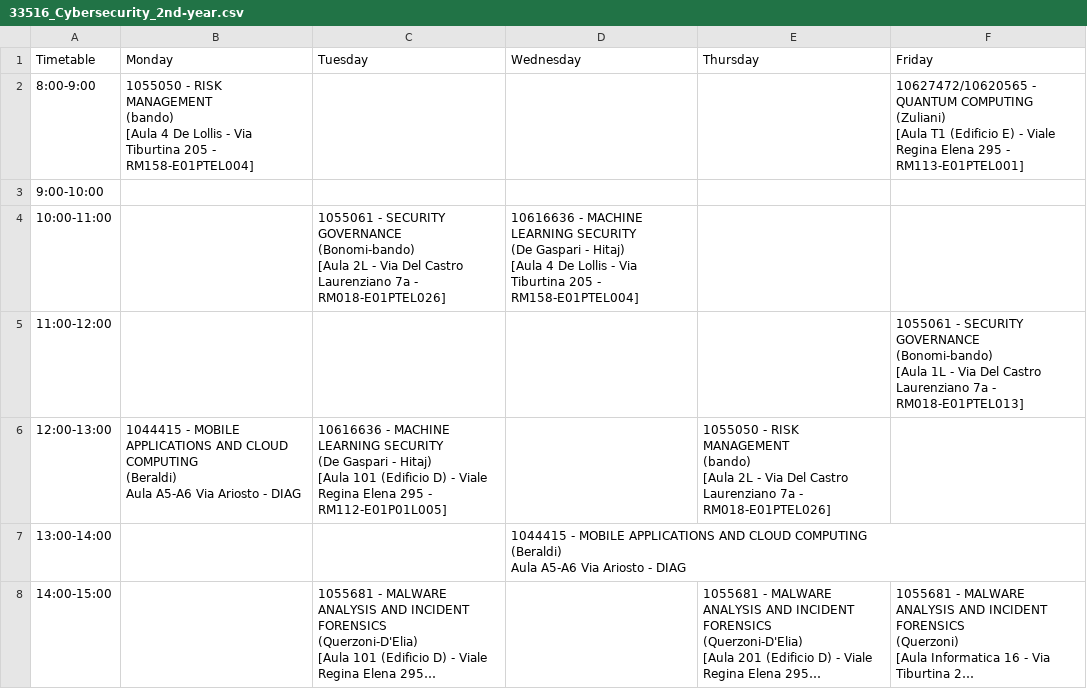
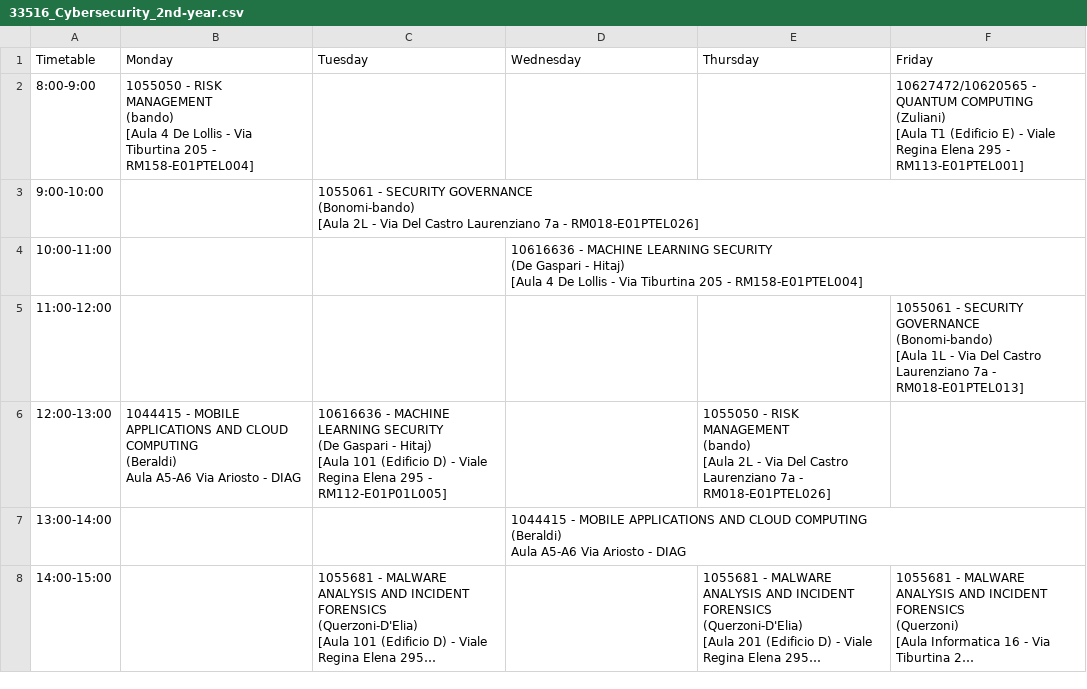
Before and after one commit to sapienzastudentsnetwork/sapienzastudentsnetwork.github.io, a CSV file: static/timetables_csv_raw/33516_Cybersecurity_2nd-year.csv, drawn as a sheet; only a part is shown; long unchanged cells end in ….

```diff
--- a/static/timetables_csv_raw/33516_Cybersecurity_2nd-year.csv
+++ b/static/timetables_csv_raw/33516_Cybersecurity_2nd-year.csv
@@ -6,8 +6,8 @@
 [Aula T1 (Edificio E) - Viale Regina Elena 295 - RM113-E01PTEL001]"
-9:00-10:00,,,,,
-10:00-11:00,,"1055061 - SECURITY GOVERNANCE
-(Bonomi-bando)
-[Aula 2L - Via Del Castro Laurenziano 7a - RM018-E01PTEL026]","10616636 - MACHINE LEARNING SECURITY
-(De Gaspari - Hitaj)
-[Aula 4 De Lollis - Via Tiburtina 205 - RM158-E01PTEL004]",,
+9:00-10:00,,"1055061 - SECURITY GOVERNANCE
+(Bonomi-bando)
+[Aula 2L - Via Del Castro Laurenziano 7a - RM018-E01PTEL026]",,,
+10:00-11:00,,,"10616636 - MACHINE LEARNING SECURITY
+(De Gaspari - Hitaj)
+[Aula 4 De Lollis - Via Tiburtina 205 - RM158-E01PTEL004]",,
 11:00-12:00,,,,,"1055061 - SECURITY GOVERNANCE
```
Also changed, not shown: 3 other files.
